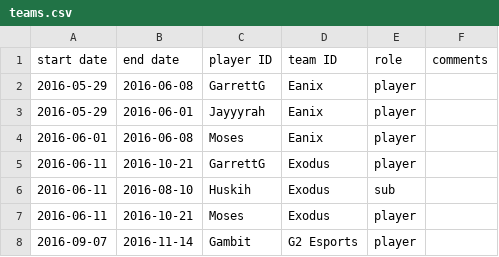
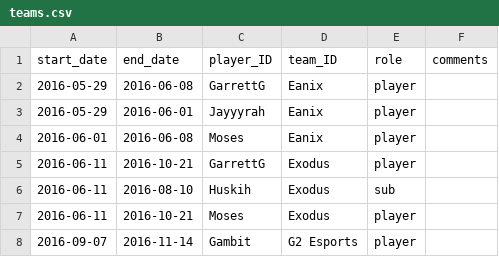
Before and after one commit to sarangjo/rlesports, a CSV file: data/teams.csv, drawn as a sheet; only a part is shown; the diff names each change by its address in the sheet, - before the commit and + after, or states it on an @@ line.

Commit message:
Start data processing

```diff
--- a/data/teams.csv
+++ b/data/teams.csv
-A1: start date
+A1: start_date
-B1: end date
+B1: end_date
-C1: player ID
+C1: player_ID
-D1: team ID
+D1: team_ID
```
Also changed, not shown: 5 other files.
